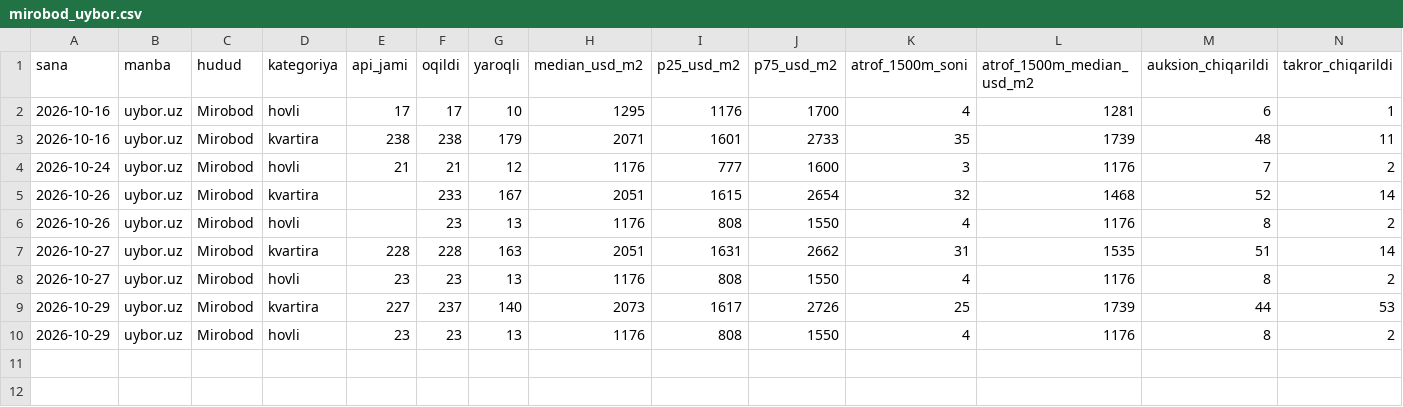
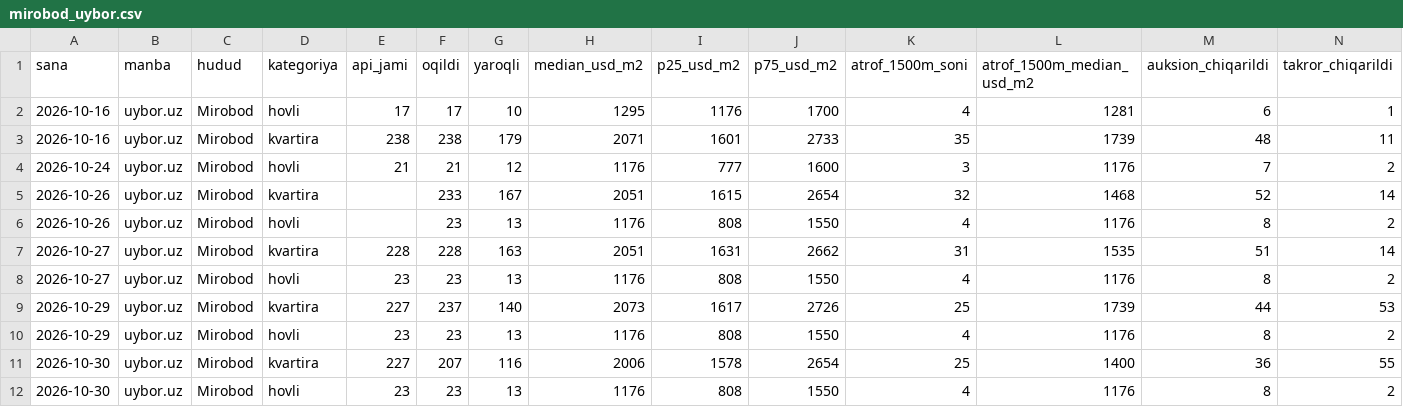
Before and after one commit to IskandarArchemistryUz/kocha-profili-studiyasi, a CSV file: data/narx/mirobod_uybor.csv, drawn as a sheet; only a part is shown; rows hold the shown columns only; the diff names each change by its address in the sheet, - before the commit and + after, or states it on an @@ line.

```diff
--- a/data/narx/mirobod_uybor.csv
+++ b/data/narx/mirobod_uybor.csv
+row 11: 2026-10-30 | uybor.uz | Mirobod | kvartira | 227 | 207 | 116 | 2006 | 1578 | 2654 | 25 | 1400 | 36 | 55
+row 12: 2026-10-30 | uybor.uz | Mirobod | hovli | 23 | 23 | 13 | 1176 | 808 | 1550 | 4 | 1176 | 8 | 2
```
